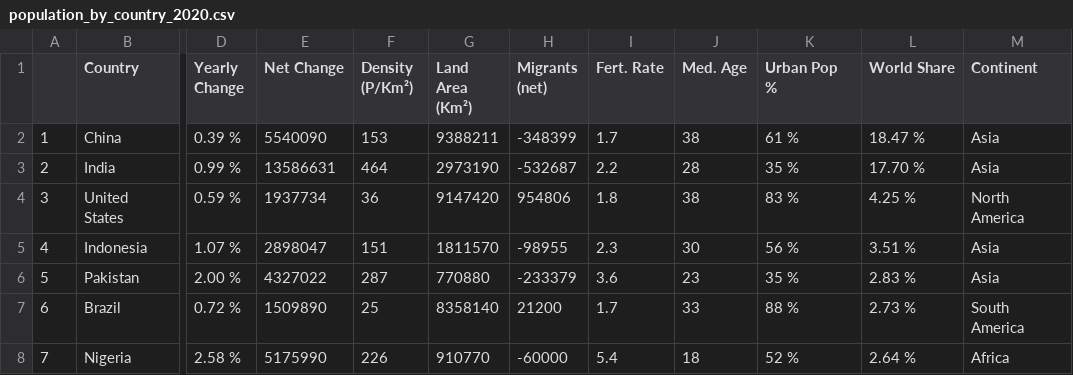
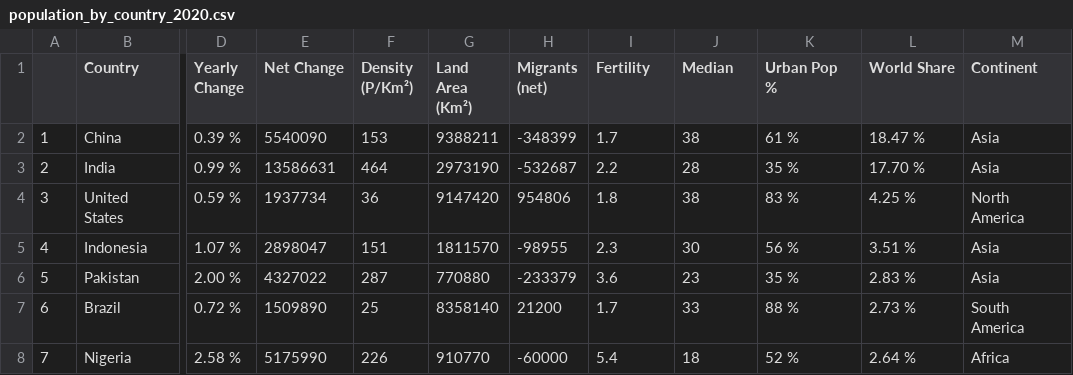
Before and after one commit to kkur0009/FIT3179, a CSV file: population_by_country_2020.csv, drawn as a sheet; only a part is shown, gaps mark what is left out; the diff names each change by its address in the sheet, - before the commit and + after, or states it on an @@ line.

Commit message:
Update population_by_country_2020.csv

```diff
--- a/population_by_country_2020.csv
+++ b/population_by_country_2020.csv
-I1: Fert. Rate
+I1: Fertility
-J1: Med. Age
+J1: Median
```
